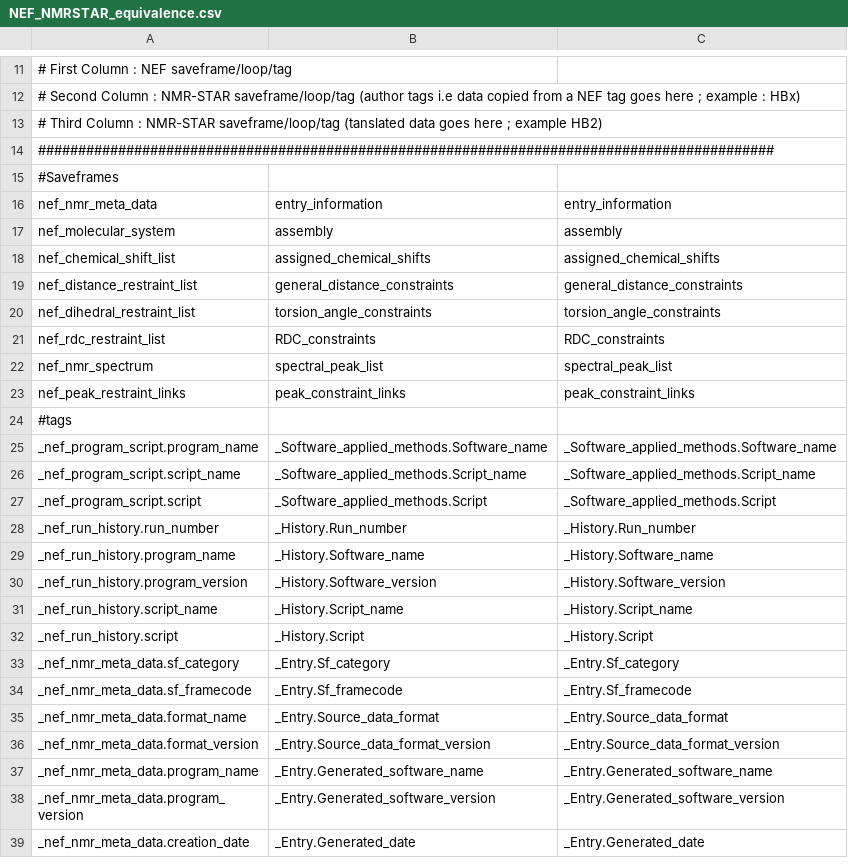
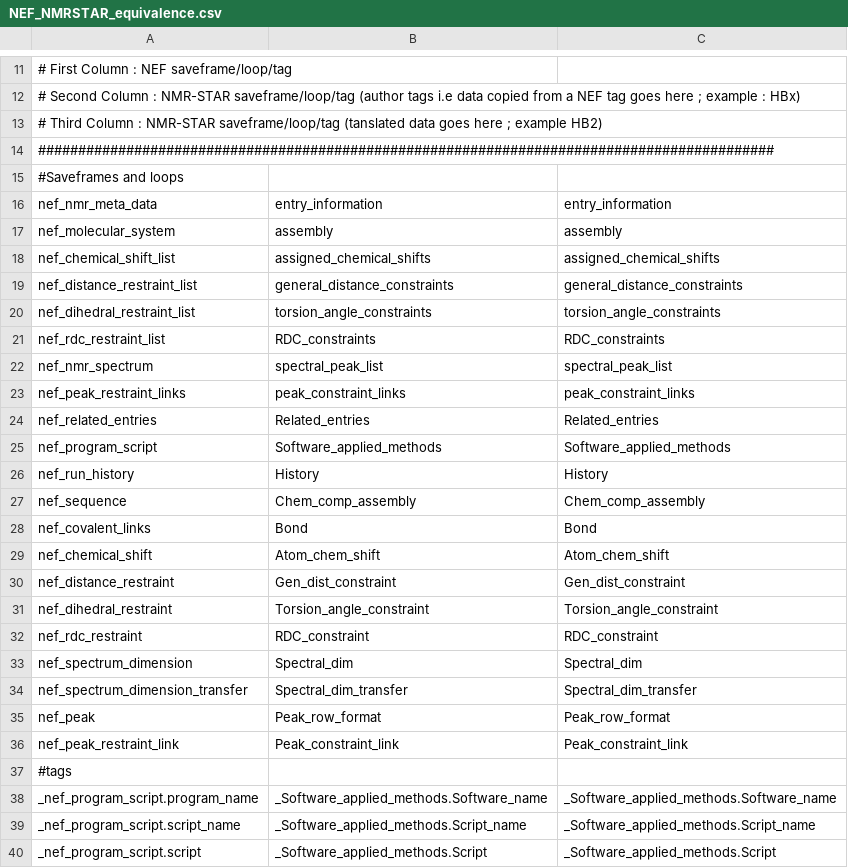
Before and after one commit to wwPDB/py-wwpdb_utils_nmr, a CSV file: wwpdb/utils/nmr/NEFTranslator/lib/NEF_NMRSTAR_equivalence.csv, drawn as a sheet; only a part is shown, gaps mark what is left out; the shorter side is filled out with more unchanged rows.

Commit message:
Function to check mandatory tags added;Mandatory tags are list in lig folder

```diff
--- a/wwpdb/utils/nmr/NEFTranslator/lib/NEF_NMRSTAR_equivalence.csv
+++ b/wwpdb/utils/nmr/NEFTranslator/lib/NEF_NMRSTAR_equivalence.csv
@@ -14,3 +14,3 @@
 ############################################################################################
-#Saveframes
+#Saveframes and loops
 nef_nmr_meta_data,entry_information,entry_information
@@ -23,2 +23,15 @@ nef_nmr_spectrum,spectral_peak_list,spectral_peak_list
 nef_peak_restraint_links,peak_constraint_links,peak_constraint_links
+nef_related_entries,Related_entries,Related_entries
+nef_program_script,Software_applied_methods,Software_applied_methods
+nef_run_history,History,History
+nef_sequence,Chem_comp_assembly,Chem_comp_assembly
+nef_covalent_links,Bond,Bond
+nef_chemical_shift,Atom_chem_shift,Atom_chem_shift
+nef_distance_restraint,Gen_dist_constraint,Gen_dist_constraint
+nef_dihedral_restraint,Torsion_angle_constraint,Torsion_angle_constraint
+nef_rdc_restraint,RDC_constraint,RDC_constraint
+nef_spectrum_dimension,Spectral_dim,Spectral_dim
+nef_spectrum_dimension_transfer,Spectral_dim_transfer,Spectral_dim_transfer
+nef_peak,Peak_row_format,Peak_row_format
+nef_peak_restraint_link,Peak_constraint_link,Peak_constraint_link
 #tags
```
Also changed, not shown: 2 other files.
